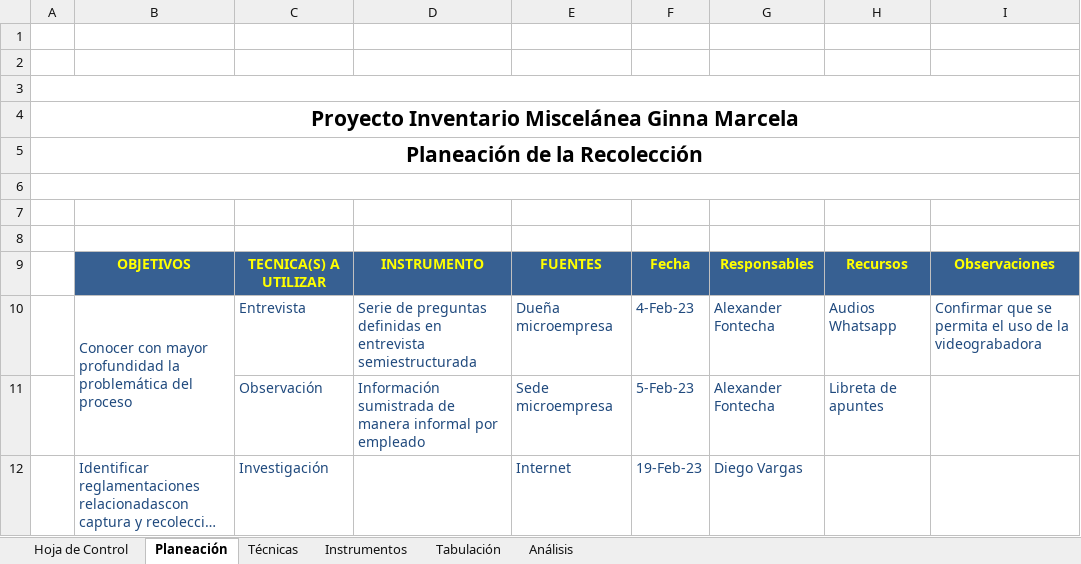
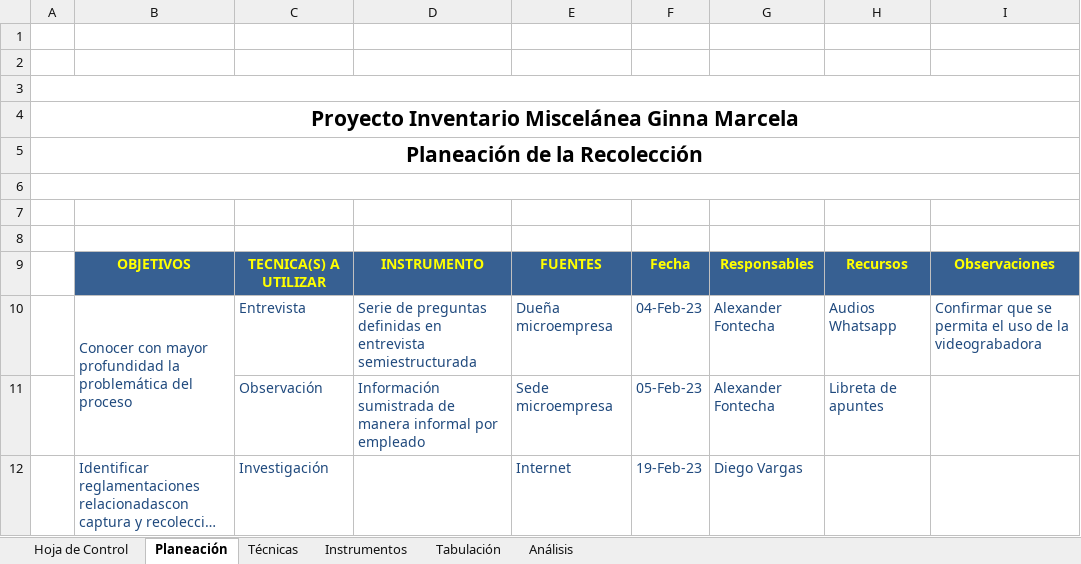
Before and after one commit to dzarkV/TPS_FDS_2671339_PIMGM6, an Excel workbook: docs/trim1/2_levantamiento_informacion/1_recoleccion_informacion.xlsx, sheet Planeación, drawn as a sheet; long unchanged cells end in …; values as stored, in another font and other column widths than the file's, no borders; charts and pictures not drawn; the diff names each change by its address in the sheet, - before the commit and + after, or states it on an @@ line.

```diff
--- a/docs/trim1/2_levantamiento_informacion/1_recoleccion_informacion.xlsx (sheet Planeación)
+++ b/docs/trim1/2_levantamiento_informacion/1_recoleccion_informacion.xlsx (sheet Planeación)
-F10: 4-Feb-23
+F10: 04-Feb-23
-F11: 5-Feb-23
+F11: 05-Feb-23
```
Also changed, not shown: sheet Análisis, charts or pictures.
